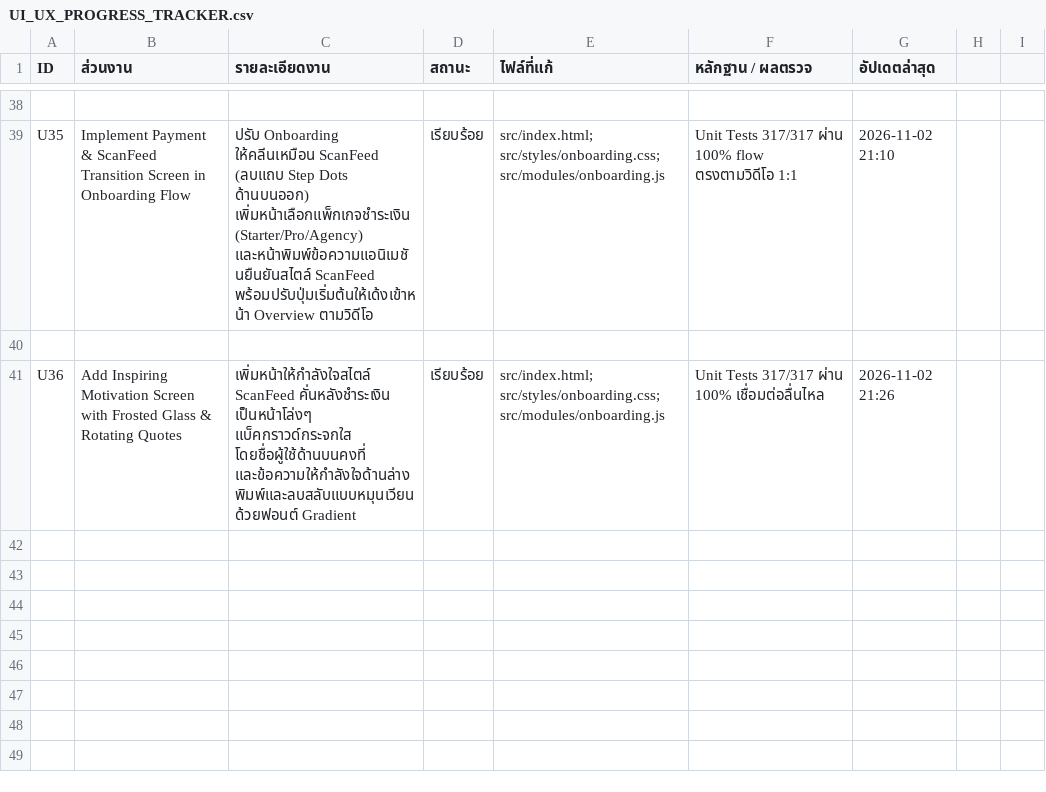
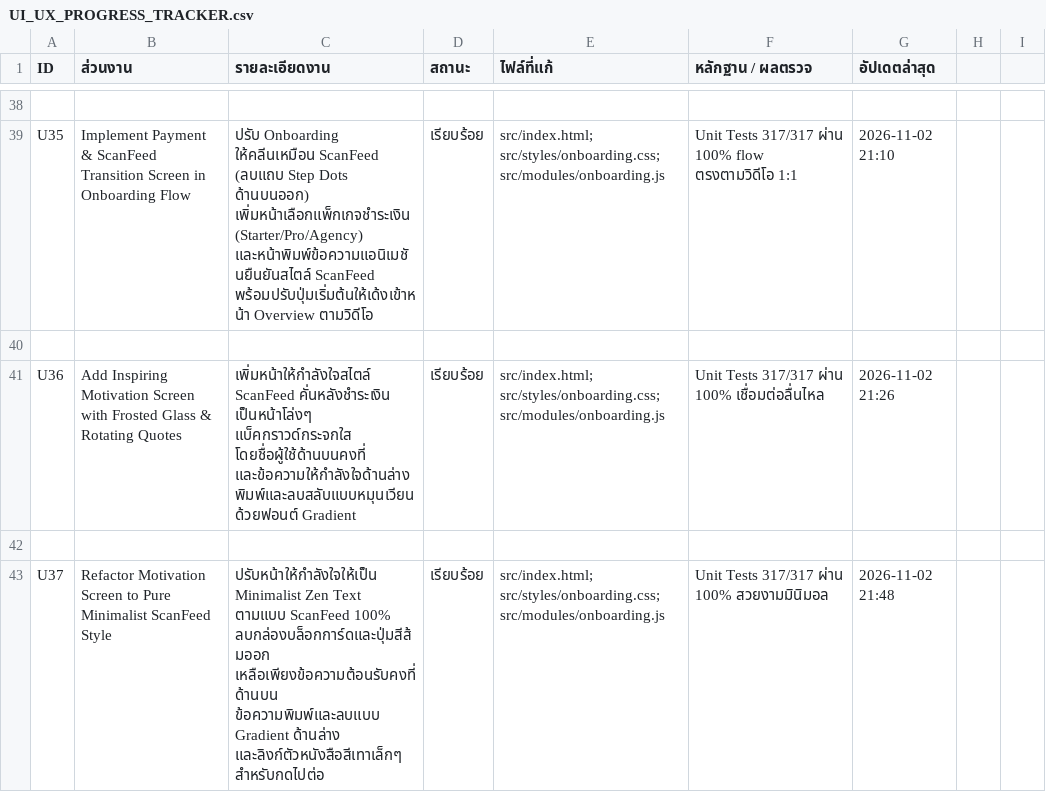
Before and after one commit to First-gt/mew-content-os, a CSV file: UI_UX_PROGRESS_TRACKER.csv, drawn as a sheet; only a part is shown, gaps mark what is left out.

Commit message:
style(onboarding): transform inspiration screen into pure minimalist ScanFeed text without blocks or buttons

```diff
--- a/UI_UX_PROGRESS_TRACKER.csv
+++ b/UI_UX_PROGRESS_TRACKER.csv
@@ -41 +41,3 @@ U35,Implement Payment & ScanFeed Transition Screen in Onboarding Flow,ปรั
 U36,Add Inspiring Motivation Screen with Frosted Glass & Rotating Quotes,เพิ่มหน้าให้กำลังใจสไตล์ ScanFeed คั่นหลังชำระเงิน เป็นหน้าโล่งๆ แบ็คกราวด์กระจกใส โดยชื่อผู้ใช้ด้านบนคงที่ และข้อความให้กำลังใจด้านล่างพิมพ์และลบสลับแบบหมุนเวียนด้วยฟอนต์ Gradient,เรียบร้อย,src/index.html; src/styles/onboarding.css; src/modules/onboarding.js,Unit Tests 317/317 ผ่าน 100% เชื่อมต่อลื่นไหล,2026-11-02 21:26
+
+U37,Refactor Motivation Screen to Pure Minimalist ScanFeed Style,ปรับหน้าให้กำลังใจให้เป็น Minimalist Zen Text ตามแบบ ScanFeed 100% ลบกล่องบล็อกการ์ดและปุ่มสีส้มออก เหลือเพียงข้อความต้อนรับคงที่ด้านบน ข้อความพิมพ์และลบแบบ Gradient ด้านล่าง และลิงก์ตัวหนังสือสีเทาเล็กๆ สำหรับกดไปต่อ,เรียบร้อย,src/index.html; src/styles/onboarding.css; src/modules/onboarding.js,Unit Tests 317/317 ผ่าน 100% สวยงามมินิมอล,2026-11-02 21:48
```
Also changed, not shown: 4 other files.
